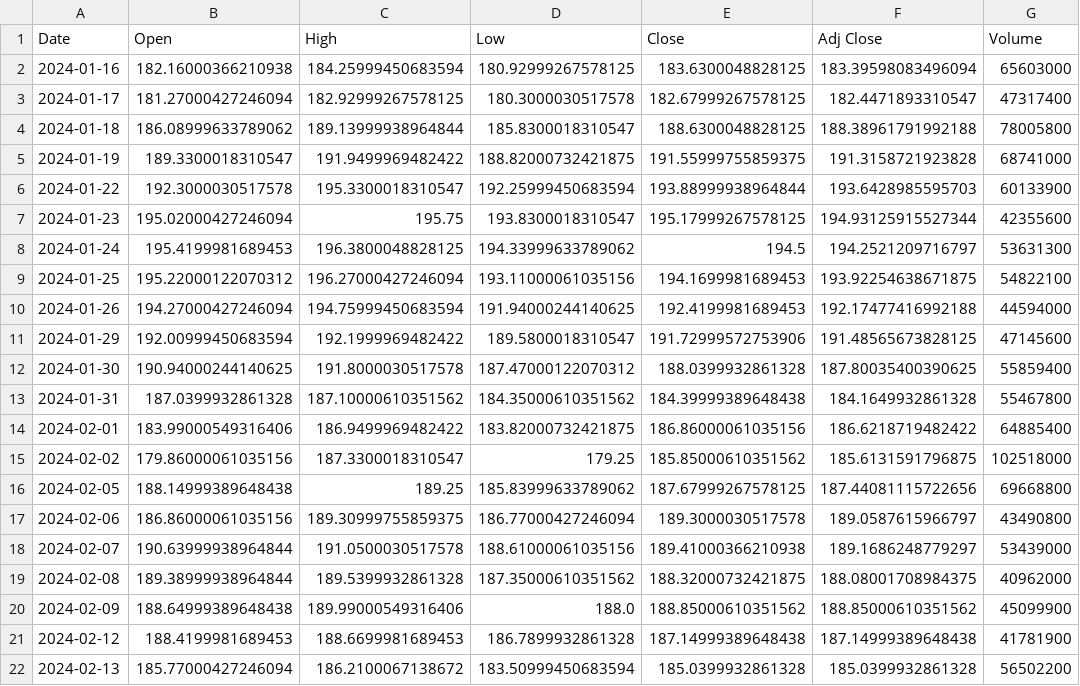
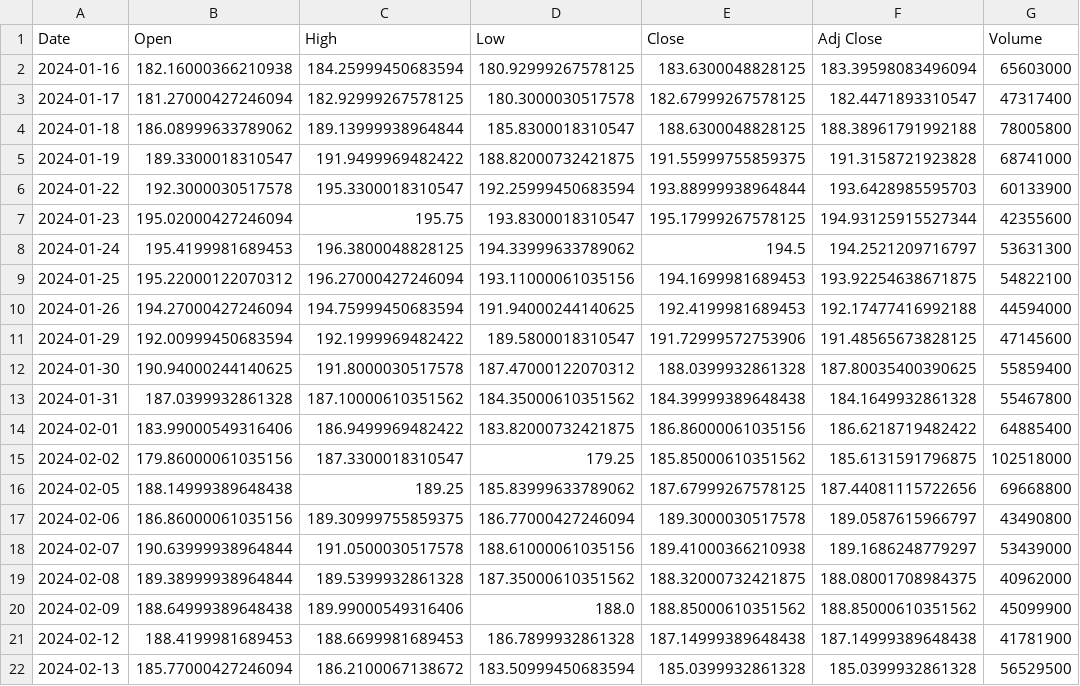
Before and after one commit to ReadyResearchers-2023-24/JackTurner-Artifact, a CSV file: data/stock_prices_last_30_days.csv, drawn as a sheet.

```diff
--- a/data/stock_prices_last_30_days.csv
+++ b/data/stock_prices_last_30_days.csv
@@ -21,2 +21,2 @@ Date,Open,High,Low,Close,Adj Close,Volume
 2024-02-12,188.4199981689453,188.6699981689453,186.7899932861328,187.14999389648438,187.14999389648438,41781900
-2024-02-13,185.77000427246094,186.2100067138672,183.50999450683594,185.0399932861328,185.0399932861328,56502200
+2024-02-13,185.77000427246094,186.2100067138672,183.50999450683594,185.0399932861328,185.0399932861328,56529500
```
Also changed, not shown: data/gpt_prediction.csv, 1 other file.
